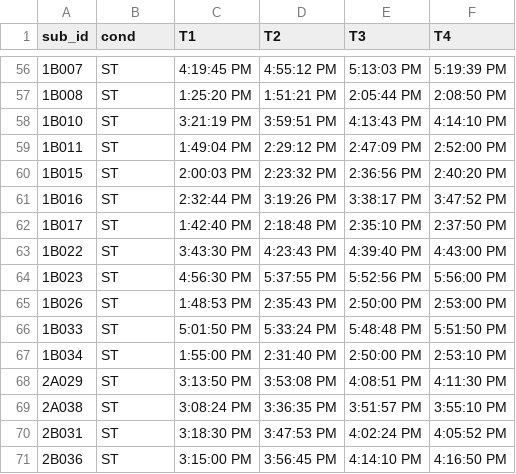
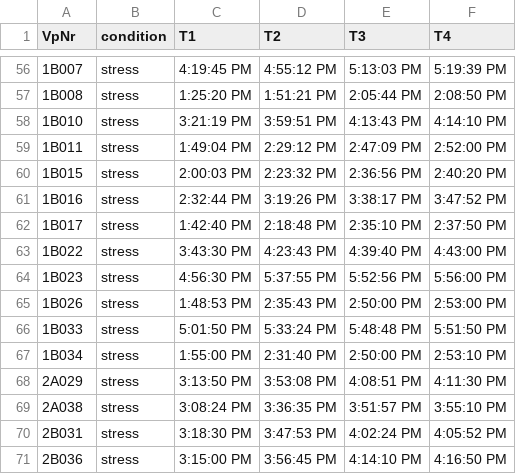
Before and after one commit to agschlagenhauf/SALAD, a CSV file: data_sum/zeitablauf_selection_long.csv, drawn as a sheet; only a part is shown, gaps mark what is left out; the diff covers the shown part only.

```diff
--- a/data_sum/zeitablauf_selection_long.csv
+++ b/data_sum/zeitablauf_selection_long.csv
@@ -1 +1 @@
-sub_id,cond,T1,T2,T3,T4
+VpNr,condition,T1,T2,T3,T4
@@ -56,16 +56,16 @@
-1B007,ST,4:19:45 PM,4:55:12 PM,5:13:03 PM,5:19:39 PM
-1B008,ST,1:25:20 PM,1:51:21 PM,2:05:44 PM,2:08:50 PM
-1B010,ST,3:21:19 PM,3:59:51 PM,4:13:43 PM,4:14:10 PM
-1B011,ST,1:49:04 PM,2:29:12 PM,2:47:09 PM,2:52:00 PM
-1B015,ST,2:00:03 PM,2:23:32 PM,2:36:56 PM,2:40:20 PM
-1B016,ST,2:32:44 PM,3:19:26 PM,3:38:17 PM,3:47:52 PM
-1B017,ST,1:42:40 PM,2:18:48 PM,2:35:10 PM,2:37:50 PM
-1B022,ST,3:43:30 PM,4:23:43 PM,4:39:40 PM,4:43:00 PM
-1B023,ST,4:56:30 PM,5:37:55 PM,5:52:56 PM,5:56:00 PM
-1B026,ST,1:48:53 PM,2:35:43 PM,2:50:00 PM,2:53:00 PM
-1B033,ST,5:01:50 PM,5:33:24 PM,5:48:48 PM,5:51:50 PM
-1B034,ST,1:55:00 PM,2:31:40 PM,2:50:00 PM,2:53:10 PM
-2A029,ST,3:13:50 PM,3:53:08 PM,4:08:51 PM,4:11:30 PM
-2A038,ST,3:08:24 PM,3:36:35 PM,3:51:57 PM,3:55:10 PM
-2B031,ST,3:18:30 PM,3:47:53 PM,4:02:24 PM,4:05:52 PM
-2B036,ST,3:15:00 PM,3:56:45 PM,4:14:10 PM,4:16:50 PM
+1B007,stress,4:19:45 PM,4:55:12 PM,5:13:03 PM,5:19:39 PM
+1B008,stress,1:25:20 PM,1:51:21 PM,2:05:44 PM,2:08:50 PM
+1B010,stress,3:21:19 PM,3:59:51 PM,4:13:43 PM,4:14:10 PM
+1B011,stress,1:49:04 PM,2:29:12 PM,2:47:09 PM,2:52:00 PM
+1B015,stress,2:00:03 PM,2:23:32 PM,2:36:56 PM,2:40:20 PM
+1B016,stress,2:32:44 PM,3:19:26 PM,3:38:17 PM,3:47:52 PM
+1B017,stress,1:42:40 PM,2:18:48 PM,2:35:10 PM,2:37:50 PM
+1B022,stress,3:43:30 PM,4:23:43 PM,4:39:40 PM,4:43:00 PM
+1B023,stress,4:56:30 PM,5:37:55 PM,5:52:56 PM,5:56:00 PM
+1B026,stress,1:48:53 PM,2:35:43 PM,2:50:00 PM,2:53:00 PM
+1B033,stress,5:01:50 PM,5:33:24 PM,5:48:48 PM,5:51:50 PM
+1B034,stress,1:55:00 PM,2:31:40 PM,2:50:00 PM,2:53:10 PM
+2A029,stress,3:13:50 PM,3:53:08 PM,4:08:51 PM,4:11:30 PM
+2A038,stress,3:08:24 PM,3:36:35 PM,3:51:57 PM,3:55:10 PM
+2B031,stress,3:18:30 PM,3:47:53 PM,4:02:24 PM,4:05:52 PM
+2B036,stress,3:15:00 PM,3:56:45 PM,4:14:10 PM,4:16:50 PM
```
Also changed, not shown: 54 edited cells elsewhere in this file, 1 other file.
